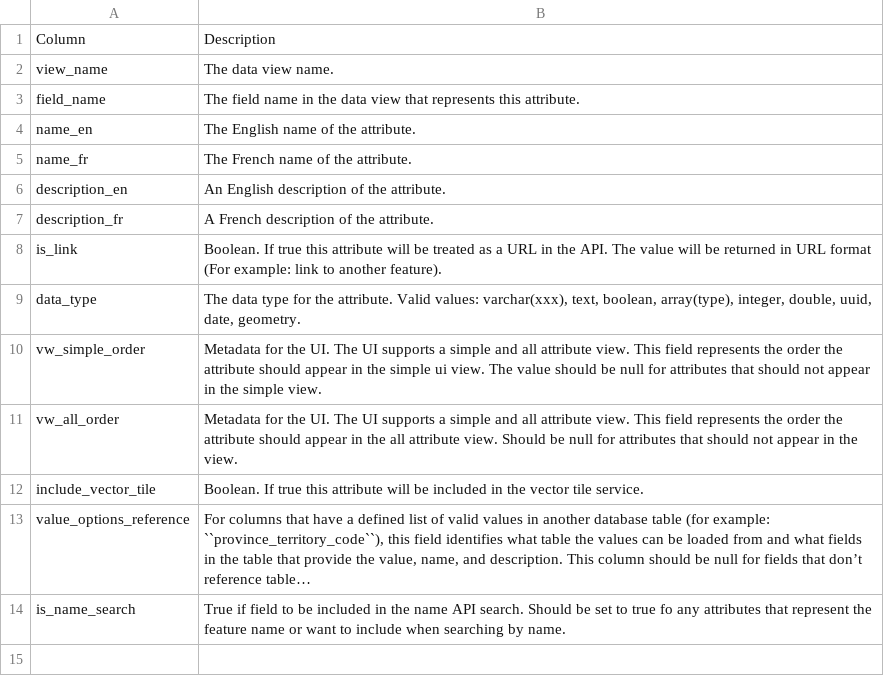
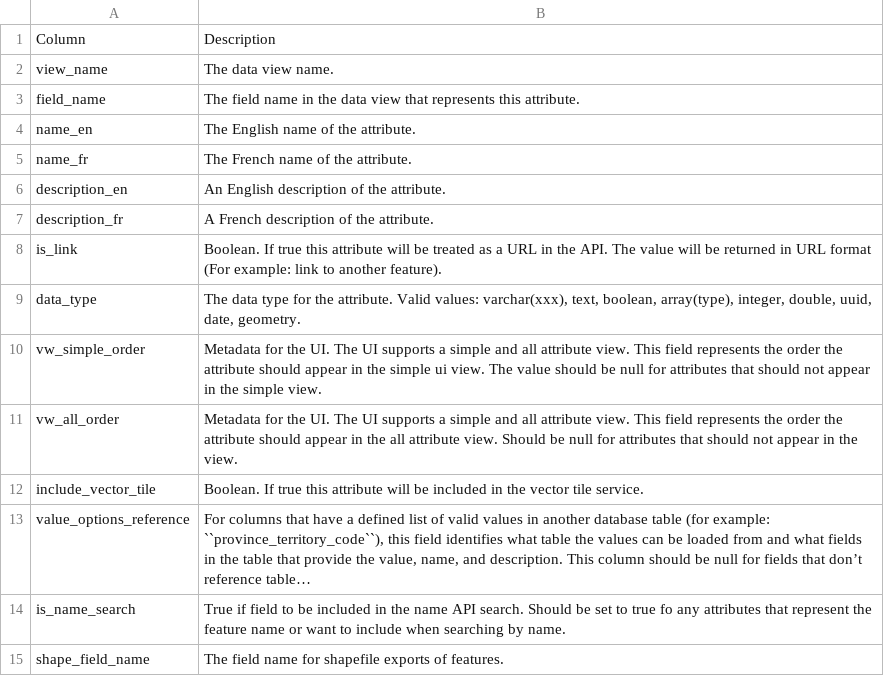
Before and after one commit to Canadian-Wildlife-Federation/Documentation, a CSV file: docs/source/docs_tech/tbl/feature-type-metadata.csv, drawn as a sheet; long unchanged cells end in …; the diff names each change by its address in the sheet, - before the commit and + after, or states it on an @@ line.

Commit message:
doc updates for shapefile field name

```diff
--- a/docs/source/docs_tech/tbl/feature-type-metadata.csv
+++ b/docs/source/docs_tech/tbl/feature-type-metadata.csv
+row 15: shape_field_name | The field name for shapefile exports of features.
```
